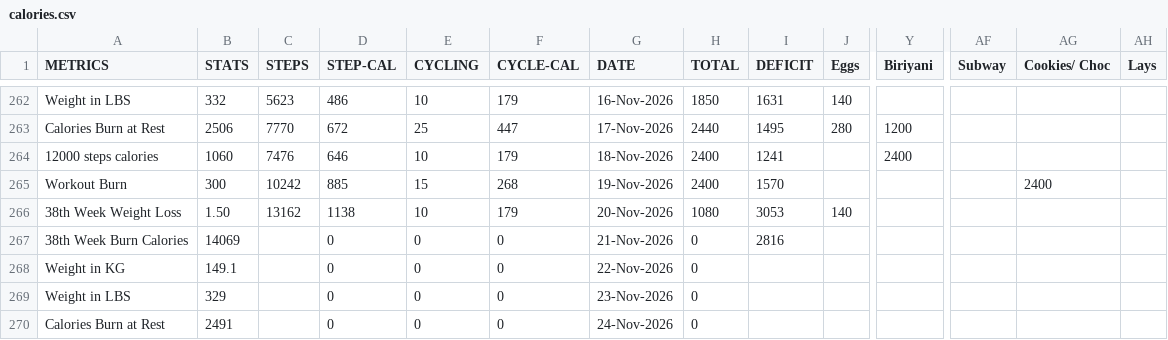
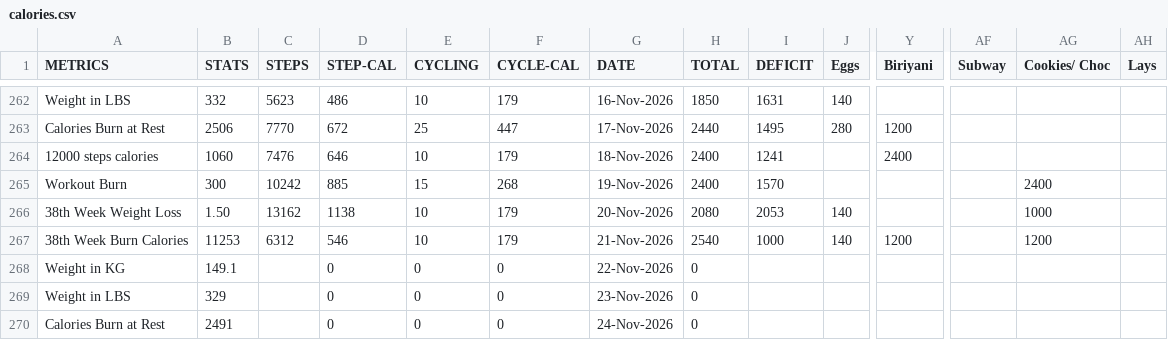
Before and after one commit to gauthiii/weight_flowchart, a CSV file: data/calories.csv, drawn as a sheet; only a part is shown, gaps mark what is left out; removed rows and columns are numbered as before the commit, all else as after; rows hold the shown columns only; the diff names each change by its address in the sheet, - before the commit and + after, or states it on an @@ line.

```diff
--- a/data/calories.csv
+++ b/data/calories.csv
-H266 (TOTAL): 1080
+H266 (TOTAL): 2080
-I266 (DEFICIT): 3053
+I266 (DEFICIT): 2053
-AG266 (Cookies/ Choc): (empty)
+AG266 (Cookies/ Choc): 1000
-row 267: 38th Week Burn Calories | 14069 |  | 0 | 0 | 0 | 21-Nov-2026 | 0 | 2816
+row 267: 38th Week Burn Calories | 11253 | 6312 | 546 | 10 | 179 | 21-Nov-2026 | 2540 | 1000 | 140 | 1200 |  | 1200
```
Also changed, not shown: data/expenses.csv, 4 other files.
